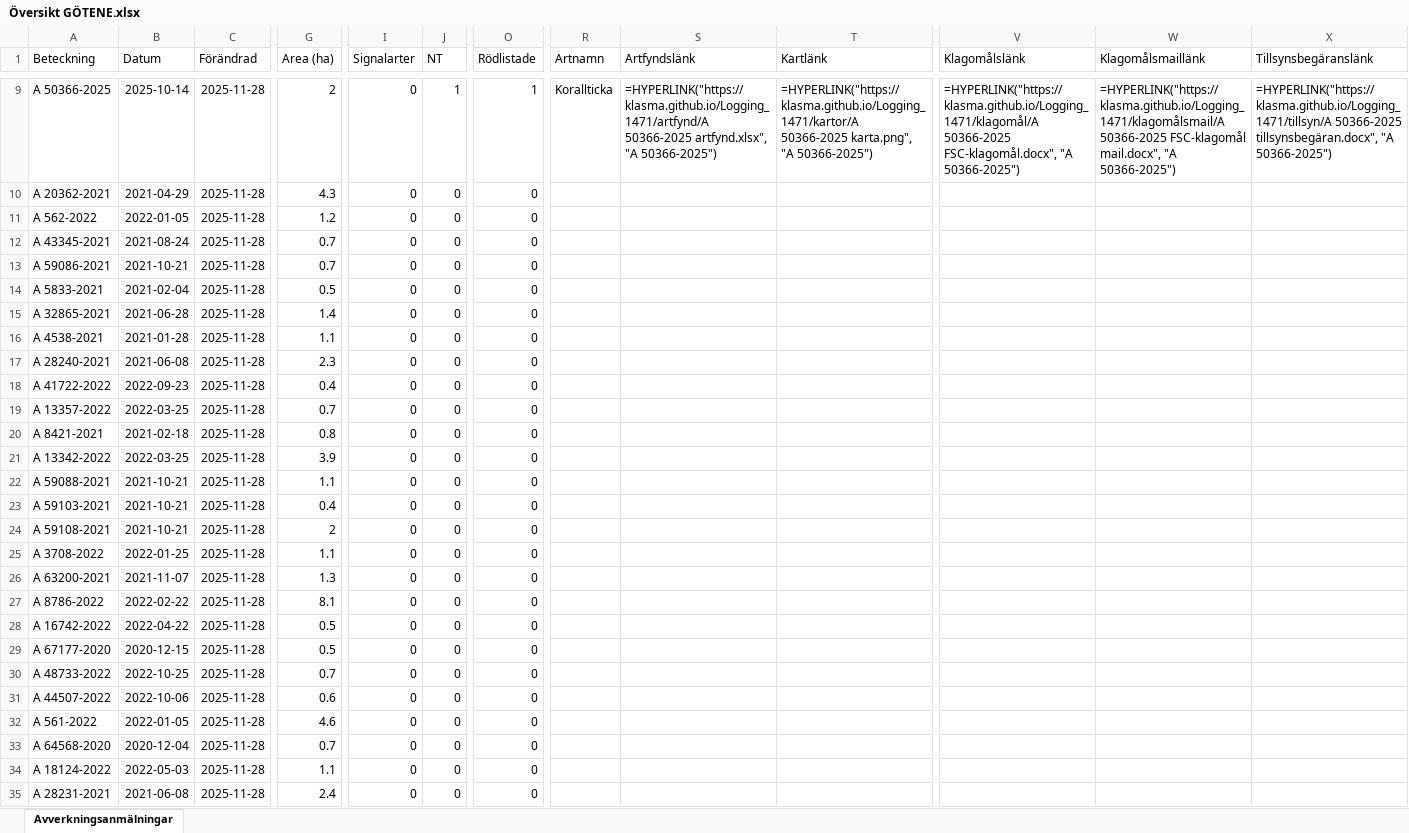
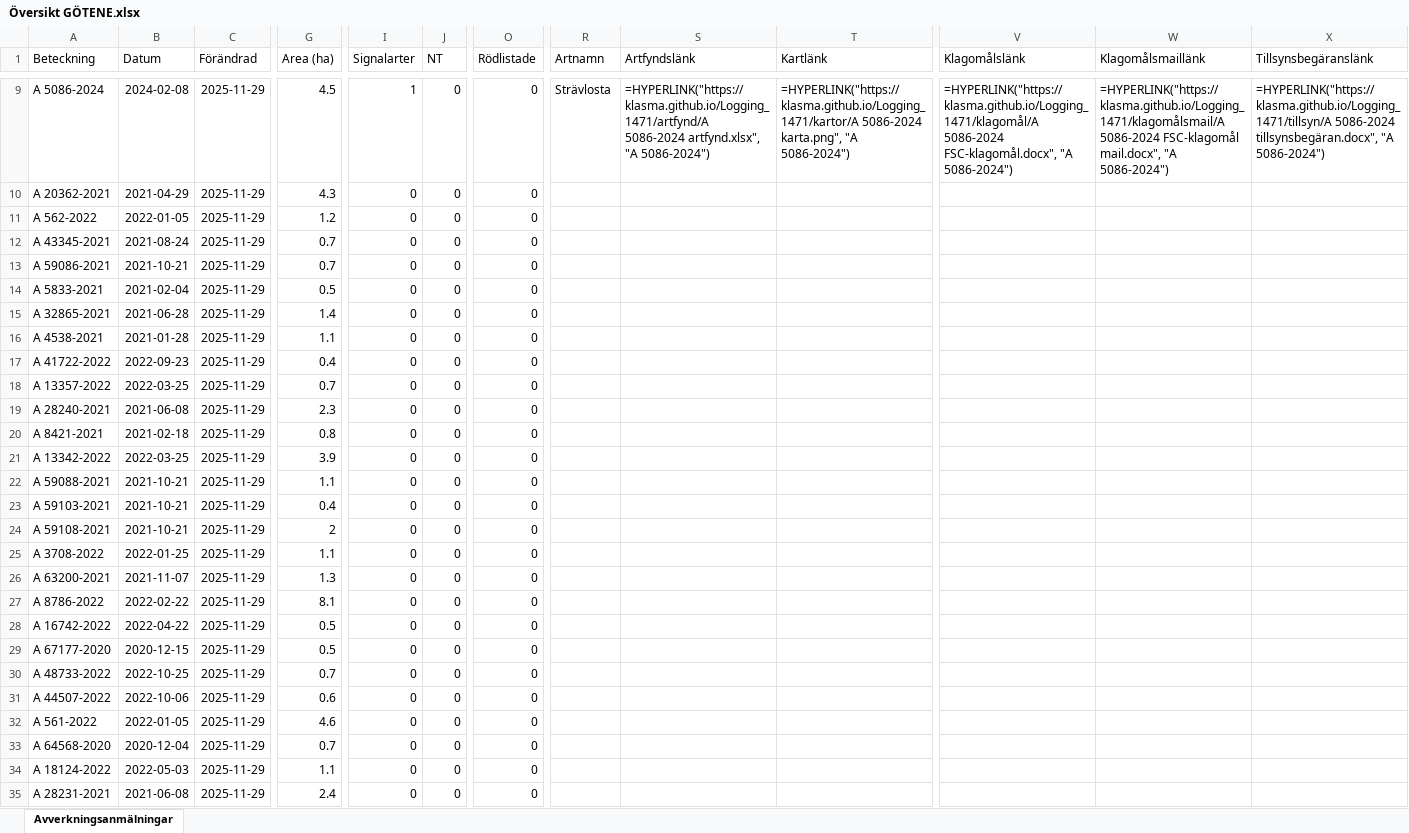
Before and after one commit to klasma/Logging_1471, an Excel workbook: Översikt GÖTENE.xlsx, sheet Avverkningsanmälningar, drawn as a sheet; only a part is shown, gaps mark what is left out; values as stored, in another font and other column widths than the file's, no borders; formulas without a stored value are shown as written; the diff covers the shown part only; the diff names each change by its address in the sheet, - before the commit and + after, or states it on an @@ line.

```diff
--- a/Översikt GÖTENE.xlsx (sheet Avverkningsanmälningar)
+++ b/Översikt GÖTENE.xlsx (sheet Avverkningsanmälningar)
-A9 (Beteckning): A 50366-2025
+A9 (Beteckning): A 5086-2024
-B9 (Datum): 2025-10-14
+B9 (Datum): 2024-02-08
-C9:C35 (Förändrad): 2025-11-28
+C9:C35 (Förändrad): 2025-11-29
-G9 (Area (ha)): 2
+G9 (Area (ha)): 4.5
-I9 (Signalarter): 0
+I9 (Signalarter): 1
-J9 (NT): 1
+J9 (NT): 0
-O9 (Rödlistade): 1
+O9 (Rödlistade): 0
-R9 (Artnamn): Korallticka
+R9 (Artnamn): Strävlosta
-S9 (Artfyndslänk): =HYPERLINK("https://klasma.github.io/Logging_1471/artfynd/A 50366-2025 artfynd.xlsx", "A 50366-2025")
+S9 (Artfyndslänk): =HYPERLINK("https://klasma.github.io/Logging_1471/artfynd/A 5086-2024 artfynd.xlsx", "A 5086-2024")
-T9 (Kartlänk): =HYPERLINK("https://klasma.github.io/Logging_1471/kartor/A 50366-2025 karta.png", "A 50366-2025")
+T9 (Kartlänk): =HYPERLINK("https://klasma.github.io/Logging_1471/kartor/A 5086-2024 karta.png", "A 5086-2024")
-V9 (Klagomålslänk): =HYPERLINK("https://klasma.github.io/Logging_1471/klagomål/A 50366-2025 FSC-klagomål.docx", "A 50366-2025")
+V9 (Klagomålslänk): =HYPERLINK("https://klasma.github.io/Logging_1471/klagomål/A 5086-2024 FSC-klagomål.docx", "A 5086-2024")
-W9 (Klagomålsmaillänk): =HYPERLINK("https://klasma.github.io/Logging_1471/klagomålsmail/A 50366-2025 FSC-klagomål mail.docx", "A 50366-2025")
+W9 (Klagomålsmaillänk): =HYPERLINK("https://klasma.github.io/Logging_1471/klagomålsmail/A 5086-2024 FSC-klagomål mail.docx", "A 5086-2024")
-X9 (Tillsynsbegäranslänk): =HYPERLINK("https://klasma.github.io/Logging_1471/tillsyn/A 50366-2025 tillsynsbegäran.docx", "A 50366-2025")
+X9 (Tillsynsbegäranslänk): =HYPERLINK("https://klasma.github.io/Logging_1471/tillsyn/A 5086-2024 tillsynsbegäran.docx", "A 5086-2024")
-A17 (Beteckning): A 28240-2021
+A17 (Beteckning): A 41722-2022
-B17 (Datum): 2021-06-08
+B17 (Datum): 2022-09-23
-G17 (Area (ha)): 2.3
+G17 (Area (ha)): 0.4
-A18 (Beteckning): A 41722-2022
+A18 (Beteckning): A 13357-2022
-B18 (Datum): 2022-09-23
+B18 (Datum): 2022-03-25
-G18 (Area (ha)): 0.4
+G18 (Area (ha)): 0.7
-A19 (Beteckning): A 13357-2022
+A19 (Beteckning): A 28240-2021
-B19 (Datum): 2022-03-25
+B19 (Datum): 2021-06-08
-G19 (Area (ha)): 0.7
+G19 (Area (ha)): 2.3
```
Also changed, not shown: 784 edited cells elsewhere in this sheet, artfynd/A 12658-2023 artfynd.xlsx, artfynd/A 12865-2022 artfynd.xlsx, 41 other files.
